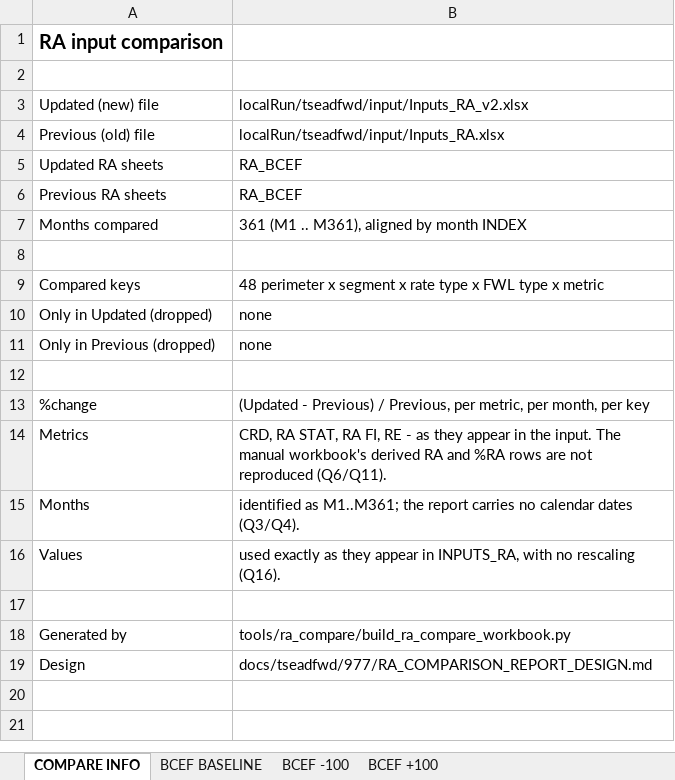
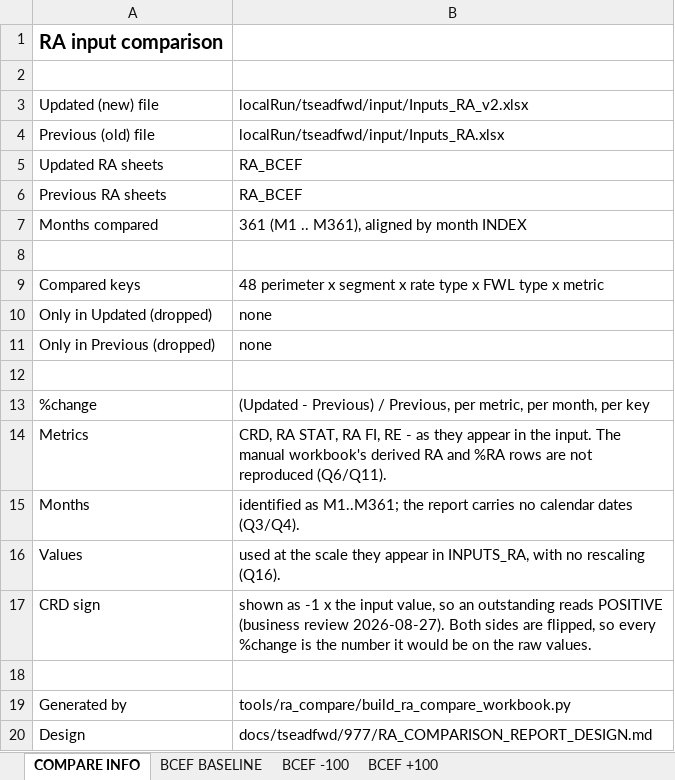
Before and after one commit to wts-kayan/file_transform_engine, an Excel workbook: docs/tseadfwd/977/Compare_RA_reference_model.xlsx, sheet COMPARE INFO, drawn as a sheet; values as stored, in another font and other column widths than the file's, no borders; the diff names each change by its address in the sheet, - before the commit and + after, or states it on an @@ line.

```diff
--- a/docs/tseadfwd/977/Compare_RA_reference_model.xlsx (sheet COMPARE INFO)
+++ b/docs/tseadfwd/977/Compare_RA_reference_model.xlsx (sheet COMPARE INFO)
-B16: used exactly as they appear…
+B16: used at the scale they appear…
+row 17: CRD sign | shown as -1 x the input value, so an outstanding reads POSITIVE (business review 2026-08-27). Both sides are flipped, so every %change is the number it would be on the raw values.
```
Also changed, not shown: sheet BCEF BASELINE, sheet BCEF -100, sheet BCEF +100, charts or pictures, 8 other files.
